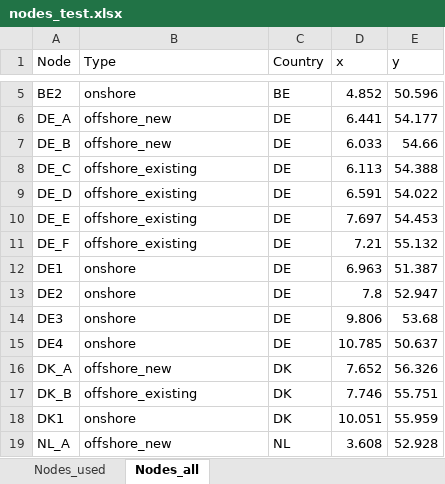
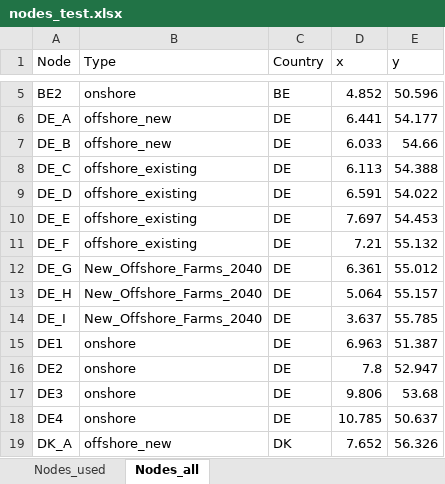
Before and after one commit to UU-ER/AdOpT-NET0_DAC-Offshore, an Excel workbook: mes_north_sea/clean_data/nodes/nodes_test.xlsx, sheet Nodes_all, drawn as a sheet; only a part is shown, gaps mark what is left out; the shorter side is filled out with more unchanged rows; values as stored, in another font and other column widths than the file's, no borders; the diff covers the shown part only; the diff names each change by its address in the sheet, - before the commit and + after, or states it on an @@ line.

Commit message:
Corrected offshore capacity factors for 2040

```diff
--- a/mes_north_sea/clean_data/nodes/nodes_test.xlsx (sheet Nodes_all)
+++ b/mes_north_sea/clean_data/nodes/nodes_test.xlsx (sheet Nodes_all)
+row 12: DE_G | New_Offshore_Farms_2040 | DE | 6.361 | 55.012
+row 13: DE_H | New_Offshore_Farms_2040 | DE | 5.064 | 55.157
+row 14: DE_I | New_Offshore_Farms_2040 | DE | 3.637 | 55.785
```
Also changed, not shown: 14 added rows elsewhere in this sheet, sheet Nodes_used, formulas that keep their value, mes_north_sea/clean_data/nodes/nodes_2040.xlsx, 3 other files.
